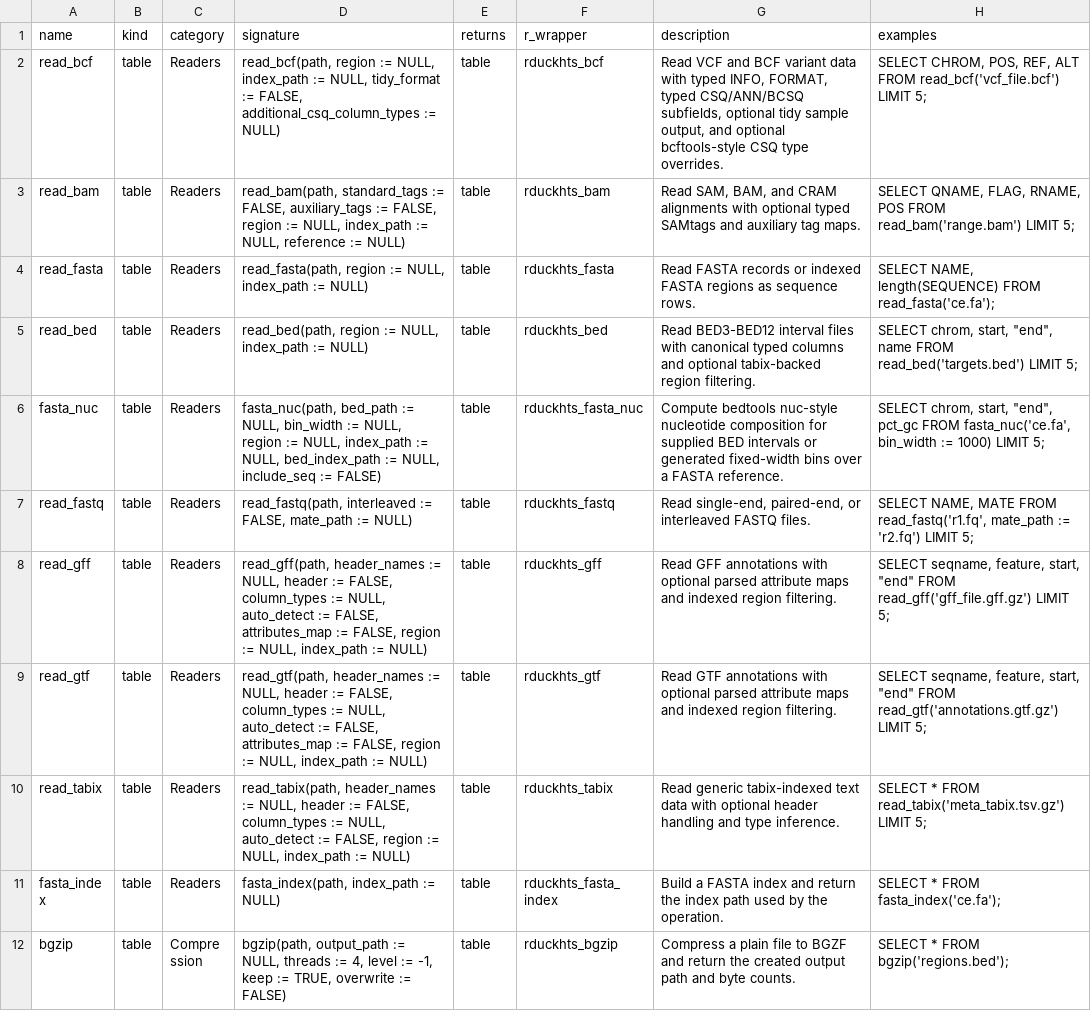
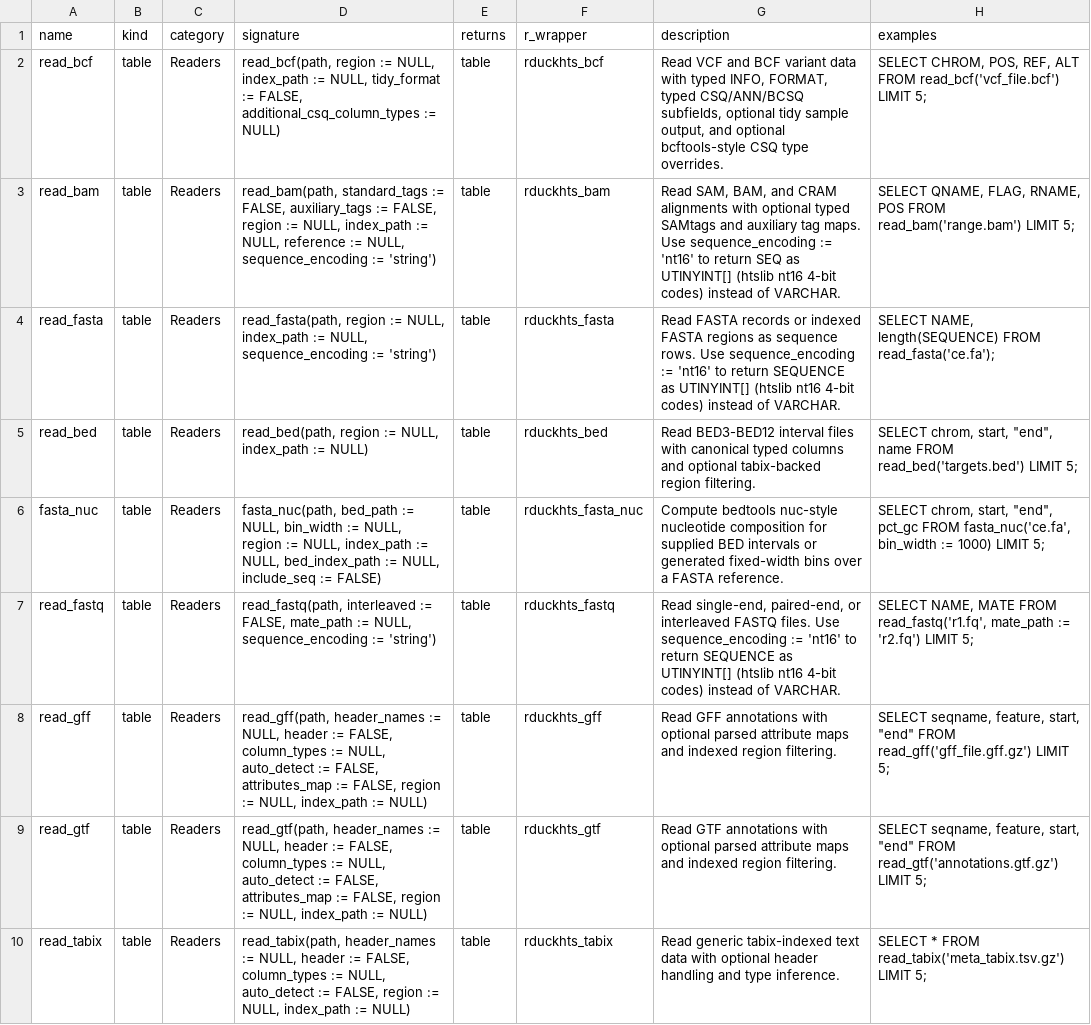
Before and after one commit to Nurture-Bio/duckhts, a TSV file: r/Rduckhts/inst/function_catalog/functions.tsv, drawn as a sheet; only a part is shown; the shorter side is filled out with more unchanged rows.

Commit message:
seq encodings

```diff
--- a/r/Rduckhts/inst/function_catalog/functions.tsv
+++ b/r/Rduckhts/inst/function_catalog/functions.tsv
@@ -2,7 +2,7 @@ name	kind	category	signature	returns	r_wrapper	description	examples
 read_bcf	table	Readers	read_bcf(path, region := NULL, index_path := NULL, tidy_format := FALSE, additional_csq_column_types := NULL)	table	rduckhts_bcf	Read VCF and BCF variant data with typed INFO, FORMAT, typed CSQ/ANN/BCSQ subfields, optional tidy sample output, and optional bcftools-style CSQ type overrides.	SELECT CHROM, POS, REF, ALT FROM read_bcf('vcf_file.bcf') LIMIT 5;
-read_bam	table	Readers	read_bam(path, standard_tags := FALSE, auxiliary_tags := FALSE, region := NULL, index_path := NULL, reference := NULL)	table	rduckhts_bam	Read SAM, BAM, and CRAM alignments with optional typed SAMtags and auxiliary tag maps.	SELECT QNAME, FLAG, RNAME, POS FROM read_bam('range.bam') LIMIT 5;
-read_fasta	table	Readers	read_fasta(path, region := NULL, index_path := NULL)	table	rduckhts_fasta	Read FASTA records or indexed FASTA regions as sequence rows.	SELECT NAME, length(SEQUENCE) FROM read_fasta('ce.fa');
+read_bam	table	Readers	read_bam(path, standard_tags := FALSE, auxiliary_tags := FALSE, region := NULL, index_path := NULL, reference := NULL, sequence_encoding := 'string')	table	rduckhts_bam	Read SAM, BAM, and CRAM alignments with optional typed SAMtags and auxiliary tag maps. Use sequence_encoding := 'nt16' to return SEQ as UTINYINT[] (htslib nt16 4-bit codes) instead of VARCHAR.	SELECT QNAME, FLAG, RNAME, POS FROM read_bam('range.bam') LIMIT 5;
+read_fasta	table	Readers	read_fasta(path, region := NULL, index_path := NULL, sequence_encoding := 'string')	table	rduckhts_fasta	Read FASTA records or indexed FASTA regions as sequence rows. Use sequence_encoding := 'nt16' to return SEQUENCE as UTINYINT[] (htslib nt16 4-bit codes) instead of VARCHAR.	SELECT NAME, length(SEQUENCE) FROM read_fasta('ce.fa');
 read_bed	table	Readers	read_bed(path, region := NULL, index_path := NULL)	table	rduckhts_bed	Read BED3-BED12 interval files with canonical typed columns and optional tabix-backed region filtering.	"SELECT chrom, start, ""end"", name FROM read_bed('targets.bed') LIMIT 5;"
 fasta_nuc	table	Readers	fasta_nuc(path, bed_path := NULL, bin_width := NULL, region := NULL, index_path := NULL, bed_index_path := NULL, include_seq := FALSE)	table	rduckhts_fasta_nuc	Compute bedtools nuc-style nucleotide composition for supplied BED intervals or generated fixed-width bins over a FASTA reference.	"SELECT chrom, start, ""end"", pct_gc FROM fasta_nuc('ce.fa', bin_width := 1000) LIMIT 5;"
-read_fastq	table	Readers	read_fastq(path, interleaved := FALSE, mate_path := NULL)	table	rduckhts_fastq	Read single-end, paired-end, or interleaved FASTQ files.	SELECT NAME, MATE FROM read_fastq('r1.fq', mate_path := 'r2.fq') LIMIT 5;
+read_fastq	table	Readers	read_fastq(path, interleaved := FALSE, mate_path := NULL, sequence_encoding := 'string')	table	rduckhts_fastq	Read single-end, paired-end, or interleaved FASTQ files. Use sequence_encoding := 'nt16' to return SEQUENCE as UTINYINT[] (htslib nt16 4-bit codes) instead of VARCHAR.	SELECT NAME, MATE FROM read_fastq('r1.fq', mate_path := 'r2.fq') LIMIT 5;
 read_gff	table	Readers	read_gff(path, header_names := NULL, header := FALSE, column_types := NULL, auto_detect := FALSE, attributes_map := FALSE, region := NULL, index_path := NULL)	table	rduckhts_gff	Read GFF annotations with optional parsed attribute maps and indexed region filtering.	"SELECT seqname, feature, start, ""end"" FROM read_gff('gff_file.gff.gz') LIMIT 5;"
```
Also changed, not shown: 23 other files.
